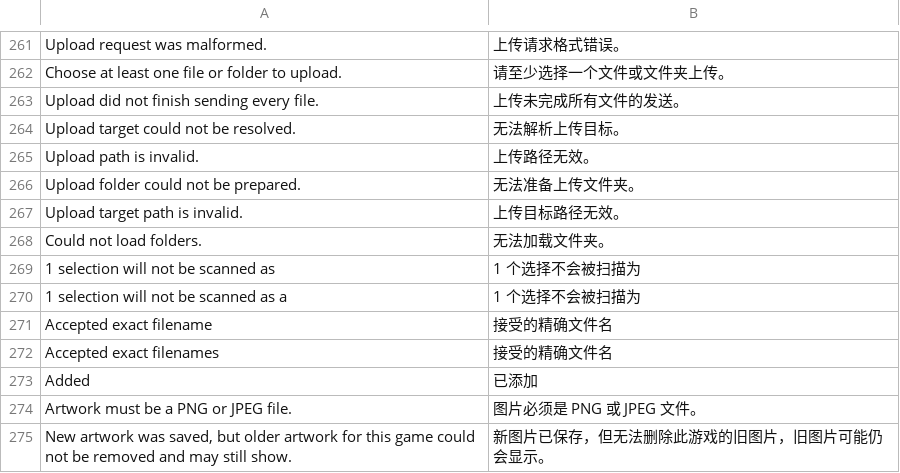
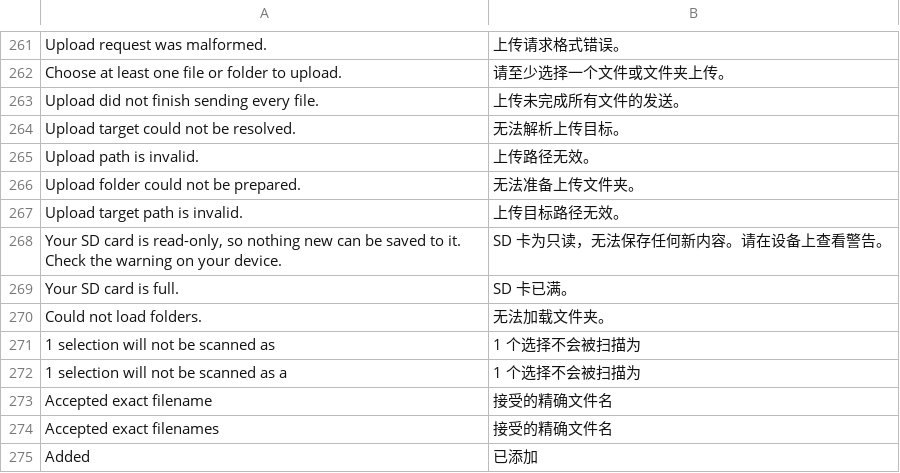
Before and after one commit to Utility-Muffin-Research-Kitchen/CentralScrutinizer, a TSV file: i18n/zh_CN.tsv, drawn as a sheet; only a part is shown, gaps mark what is left out; the shorter side is filled out with more unchanged rows.

Commit message:
Report read-only and full SD cards on upload and file operations (#13)
* Report read-only and full SD cards on upload and file operations

EROFS now answers 503 storage_read_only and ENOSPC 507 storage_full instead of a bare 500, and errno is saved across temp-file cleanup so the real cause reaches the response. The web client shows a message for both.

* Translate the read-only and full SD card upload errors in zh_CN

The two new web upload messages are machine-translated and marked fuzzy
in the .po for the review pass; the .tsv and web dictionary carry the
values, and the regenerated .pot preserves them.

* Report storage errors from form staging and in file-operation clients

Uploads and Replace Art now keep EROFS and ENOSPC from temp-file reservation, and ask the staging filesystem when civetweb fails to store a multipart file, so a read-only card answers storage_read_only instead of a generic 400.

The web client maps storage errors for Replace Art, rename, delete, create folder and write, not only uploads.

```diff
--- a/i18n/zh_CN.tsv
+++ b/i18n/zh_CN.tsv
@@ -267,2 +267,4 @@ Upload folder could not be prepared.	无法准备上传文件夹。
 Upload target path is invalid.	上传目标路径无效。
+Your SD card is read-only, so nothing new can be saved to it. Check the warning on your device.	SD 卡为只读，无法保存任何新内容。请在设备上查看警告。
+Your SD card is full.	SD 卡已满。
 Could not load folders.	无法加载文件夹。
```
Also changed, not shown: 10 other files.
